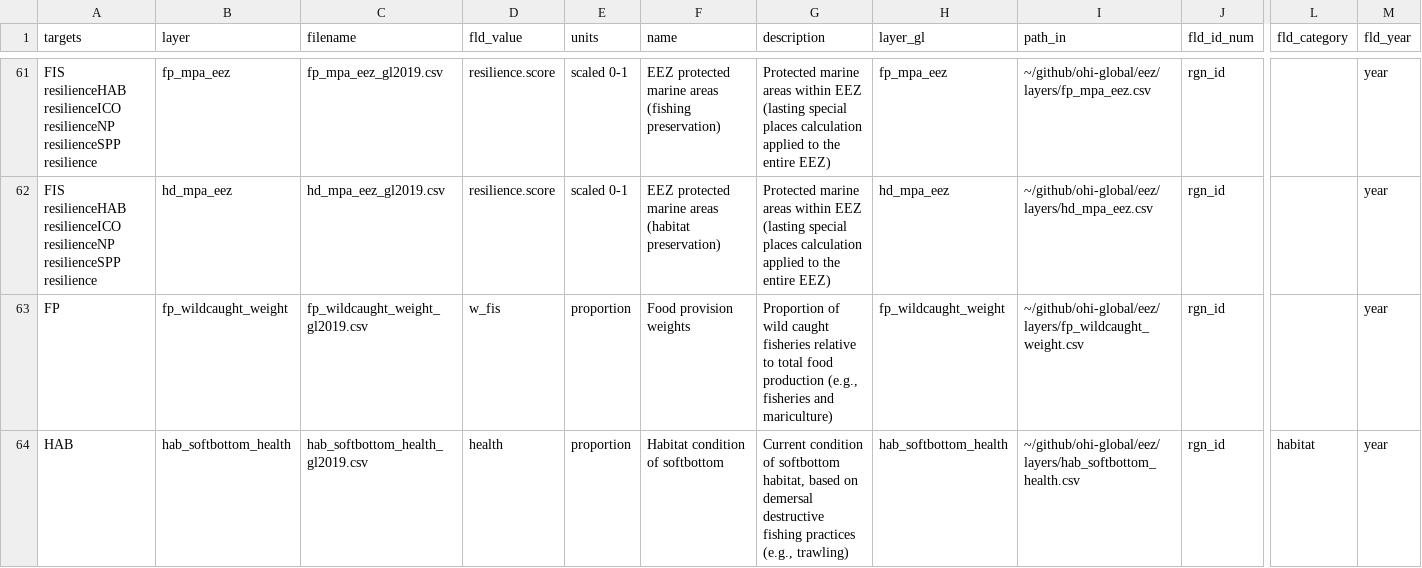
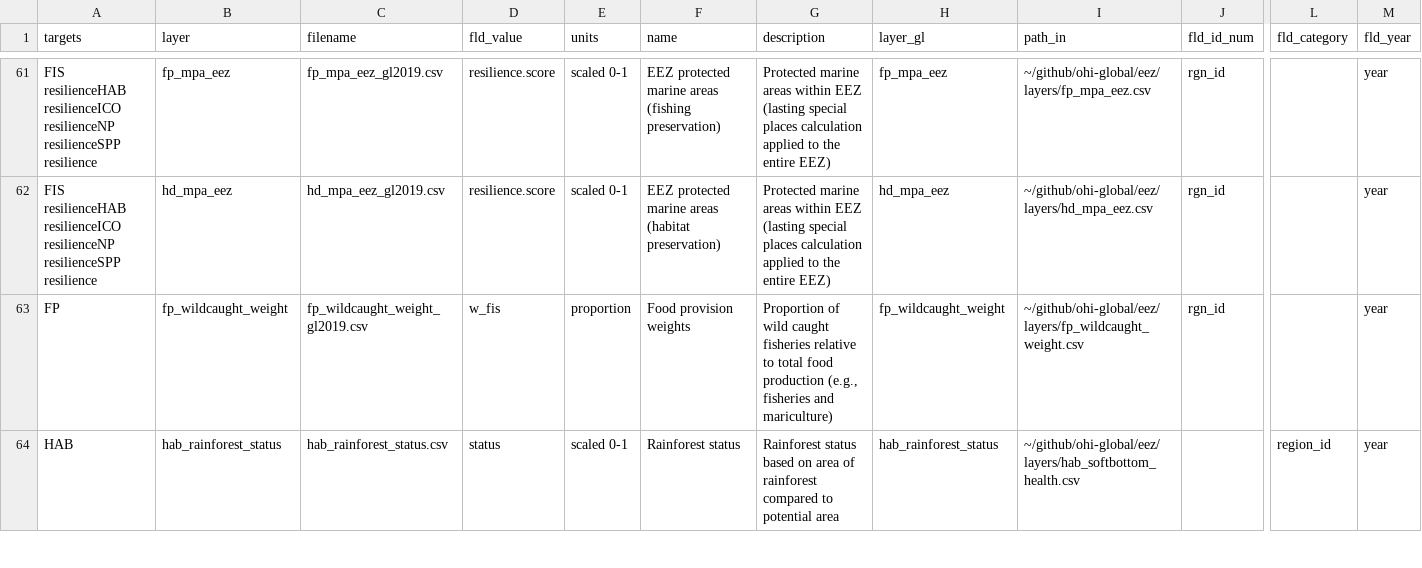
Before and after one commit to OHI-4site/pal-scores, a CSV file: region/layers.csv, drawn as a sheet; only a part is shown, gaps mark what is left out; removed rows and columns are numbered as before the commit, all else as after; rows hold the shown columns only; the diff covers the shown part only; the diff names each change by its address in the sheet, - before the commit and + after, or states it on an @@ line.

Commit message:
Add rainforest status and trend layers

```diff
--- a/region/layers.csv
+++ b/region/layers.csv
-row 64: HAB | hab_softbottom_health | hab_softbottom_health_gl2019.csv | health | proportion | Habitat condition of softbottom | Current condition of softbottom habitat, based on demersal destructive fishing practices (e.g., trawling) | hab_softbottom_health | ~/github/ohi-global/eez/layers/hab_softbottom_health.csv | rgn_id | habitat | year
+row 64: HAB | hab_rainforest_status | hab_rainforest_status.csv | status | scaled 0-1 | Rainforest status | Rainforest status based on area of rainforest compared to potential area | hab_rainforest_status | ~/github/ohi-global/eez/layers/hab_softbottom_health.csv |  | region_id | year
```
Also changed, not shown: 15 edited cells elsewhere in this file, region/conf/scenario_data_years.csv.
